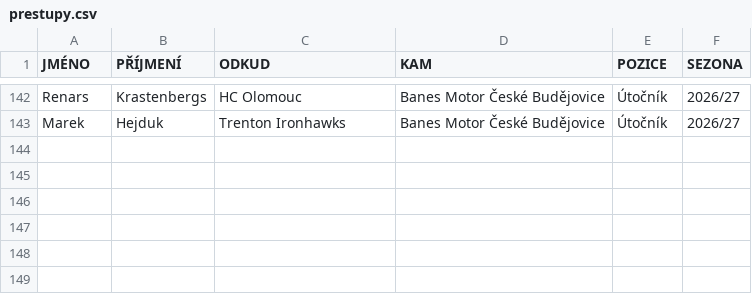
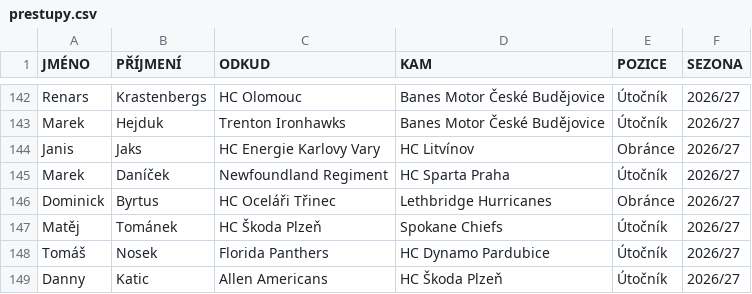
Before and after one commit to Adamos1511/ELH_IceStats, a CSV file: prestupy.csv, drawn as a sheet; only a part is shown, gaps mark what is left out; the diff names each change by its address in the sheet, - before the commit and + after, or states it on an @@ line.

Commit message:
Add files via upload

```diff
--- a/prestupy.csv
+++ b/prestupy.csv
+row 144: Janis | Jaks | HC Energie Karlovy Vary | HC Litvínov | Obránce | 2026/27
+row 145: Marek | Daníček | Newfoundland Regiment | HC Sparta Praha | Útočník | 2026/27
+row 146: Dominick | Byrtus | HC Oceláři Třinec | Lethbridge Hurricanes | Obránce | 2026/27
+row 147: Matěj | Tománek | HC Škoda Plzeň | Spokane Chiefs | Útočník | 2026/27
+row 148: Tomáš | Nosek | Florida Panthers | HC Dynamo Pardubice | Útočník | 2026/27
+row 149: Danny | Katic | Allen Americans | HC Škoda Plzeň | Útočník | 2026/27
```
